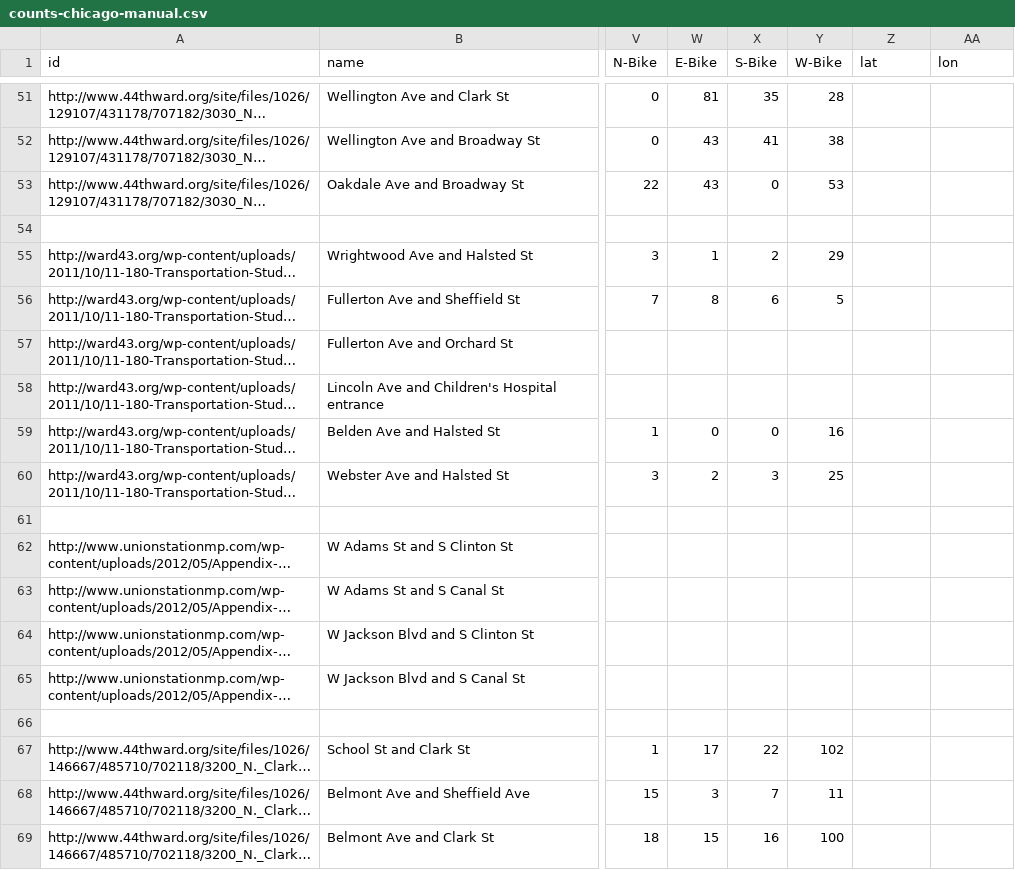
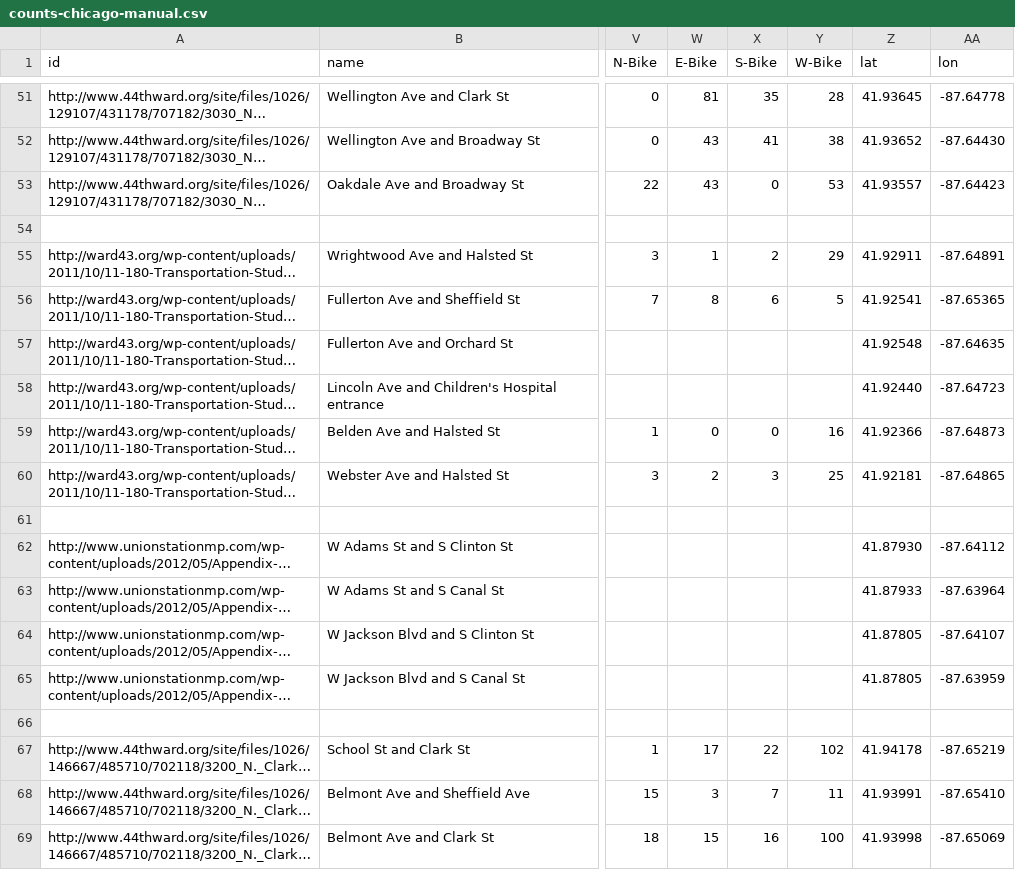
Before and after one commit to e-n-f/chicago-traffic-counts, a CSV file: counts-chicago-manual.csv, drawn as a sheet; only a part is shown, gaps mark what is left out; long unchanged cells end in …; the diff covers the shown part only; the diff names each change by its address in the sheet, - before the commit and + after, or states it on an @@ line.

```diff
--- a/counts-chicago-manual.csv
+++ b/counts-chicago-manual.csv
-Z51 (lat): (empty)
+Z51 (lat): 41.93645
-AA51 (lon): (empty)
+AA51 (lon): -87.64778
-Z52 (lat): (empty)
+Z52 (lat): 41.93652
-AA52 (lon): (empty)
+AA52 (lon): -87.64430
-Z53 (lat): (empty)
+Z53 (lat): 41.93557
-AA53 (lon): (empty)
+AA53 (lon): -87.64423
-Z55 (lat): (empty)
+Z55 (lat): 41.92911
-AA55 (lon): (empty)
+AA55 (lon): -87.64891
-Z56 (lat): (empty)
+Z56 (lat): 41.92541
-AA56 (lon): (empty)
+AA56 (lon): -87.65365
-Z57 (lat): (empty)
+Z57 (lat): 41.92548
-AA57 (lon): (empty)
+AA57 (lon): -87.64635
-Z58 (lat): (empty)
+Z58 (lat): 41.92440
-AA58 (lon): (empty)
+AA58 (lon): -87.64723
-Z59 (lat): (empty)
+Z59 (lat): 41.92366
-AA59 (lon): (empty)
+AA59 (lon): -87.64873
-Z60 (lat): (empty)
+Z60 (lat): 41.92181
-AA60 (lon): (empty)
+AA60 (lon): -87.64865
-Z62 (lat): (empty)
+Z62 (lat): 41.87930
-AA62 (lon): (empty)
+AA62 (lon): -87.64112
-Z63 (lat): (empty)
+Z63 (lat): 41.87933
-AA63 (lon): (empty)
+AA63 (lon): -87.63964
-Z64:Z65 (lat): (empty)
+Z64:Z65 (lat): 41.87805
-AA64 (lon): (empty)
+AA64 (lon): -87.64107
-AA65 (lon): (empty)
+AA65 (lon): -87.63959
-Z67 (lat): (empty)
+Z67 (lat): 41.94178
-AA67 (lon): (empty)
+AA67 (lon): -87.65219
-Z68 (lat): (empty)
+Z68 (lat): 41.93991
-AA68 (lon): (empty)
+AA68 (lon): -87.65410
-Z69 (lat): (empty)
+Z69 (lat): 41.93998
-AA69 (lon): (empty)
+AA69 (lon): -87.65069
```
Also changed, not shown: 46 edited cells elsewhere in this file.
